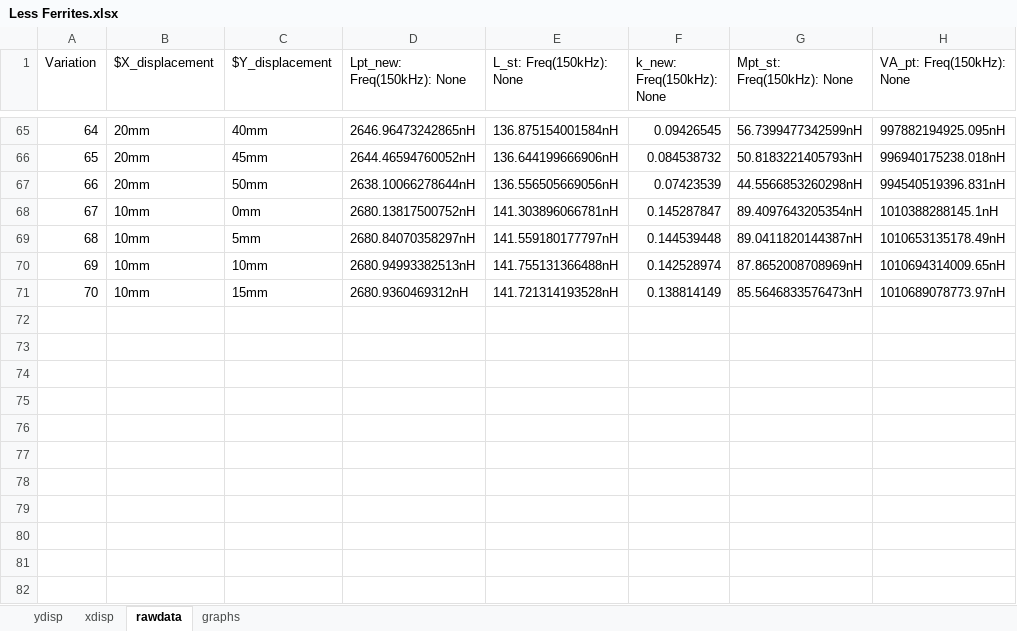
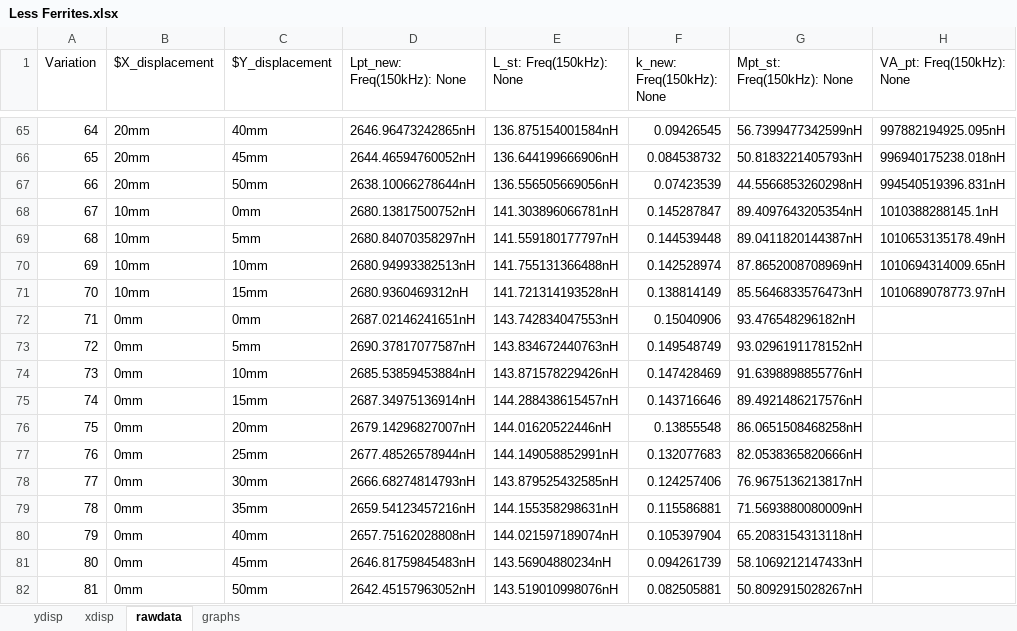
Before and after one commit to UoAPEGroup/2020_SRW_RC_Car, an Excel workbook: CoilDesign/AnalysisResult_LessFerrites/Less Ferrites.xlsx, sheet rawdata, drawn as a sheet; only a part is shown, gaps mark what is left out; values as stored, in another font and other column widths than the file's, no borders; the diff names each change by its address in the sheet, - before the commit and + after, or states it on an @@ line.

```diff
--- a/CoilDesign/AnalysisResult_LessFerrites/Less Ferrites.xlsx (sheet rawdata)
+++ b/CoilDesign/AnalysisResult_LessFerrites/Less Ferrites.xlsx (sheet rawdata)
+row 72: 71 | 0mm | 0mm | 2687.02146241651nH | 143.742834047553nH | 0.15040906 | 93.476548296182nH
+row 73: 72 | 0mm | 5mm | 2690.37817077587nH | 143.834672440763nH | 0.149548749 | 93.0296191178152nH
+row 74: 73 | 0mm | 10mm | 2685.53859453884nH | 143.871578229426nH | 0.147428469 | 91.6398898855776nH
+row 75: 74 | 0mm | 15mm | 2687.34975136914nH | 144.288438615457nH | 0.143716646 | 89.4921486217576nH
+row 76: 75 | 0mm | 20mm | 2679.14296827007nH | 144.01620522446nH | 0.13855548 | 86.0651508468258nH
+row 77: 76 | 0mm | 25mm | 2677.48526578944nH | 144.149058852991nH | 0.132077683 | 82.0538365820666nH
+row 78: 77 | 0mm | 30mm | 2666.68274814793nH | 143.879525432585nH | 0.124257406 | 76.9675136213817nH
+row 79: 78 | 0mm | 35mm | 2659.54123457216nH | 144.155358298631nH | 0.115586881 | 71.5693880080009nH
+row 80: 79 | 0mm | 40mm | 2657.75162028808nH | 144.021597189074nH | 0.105397904 | 65.2083154313118nH
+row 81: 80 | 0mm | 45mm | 2646.81759845483nH | 143.56904880234nH | 0.094261739 | 58.1069212147433nH
+row 82: 81 | 0mm | 50mm | 2642.45157963052nH | 143.519010998076nH | 0.082505881 | 50.8092915028267nH
```
Also changed, not shown: sheet xdisp, sheet ydisp, formulas that keep their value, charts or pictures, CoilDesign/AnalysisResults_Block/FerriteBlock.xlsx, CoilDesign/AnalysisResults_BothCoils/ParametricSetup3_Result.xlsx, 1 other file.
